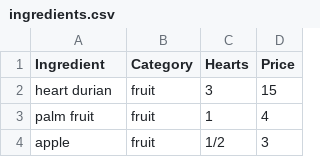
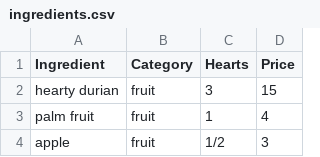
Before and after one commit to p2slugs/innovationproject, a CSV file: ingredients.csv, drawn as a sheet; only a part is shown.

Commit message:
Update ingredients.csv

```diff
--- a/ingredients.csv
+++ b/ingredients.csv
@@ -1,3 +1,3 @@
 Ingredient, Category, Hearts, Price
-heart durian, fruit, 3, 15
+hearty durian, fruit, 3, 15
 palm fruit, fruit, 1, 4
```
